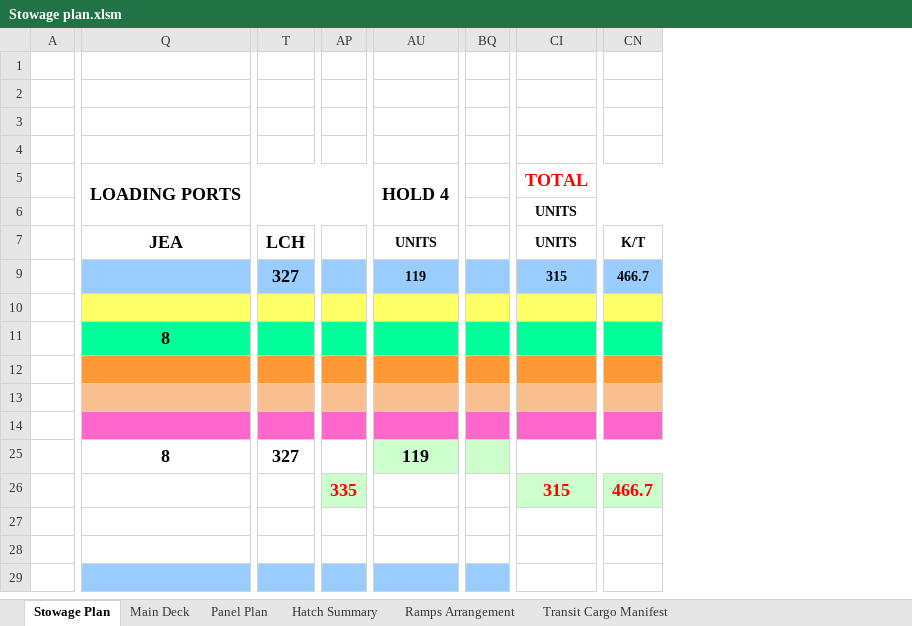
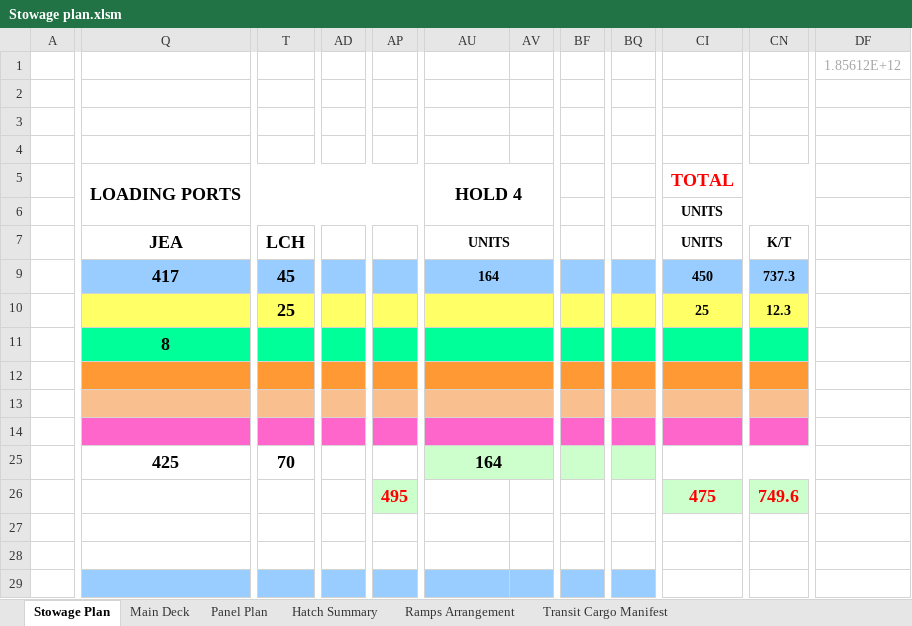
Before and after one commit to VasAtanasov/stowage-plan, an Excel workbook: Stowage plan.xlsm, sheet Stowage Plan, drawn as a sheet; only a part is shown, gaps mark what is left out; values as stored, in another font and other column widths than the file's, no borders; charts and pictures not drawn; removed rows and columns are numbered as before the commit, all else as after; rows hold the shown columns only; the diff covers the shown part only; the diff names each change by its address in the sheet, - before the commit and + after, or states it on an @@ line.

```diff
--- a/Stowage plan.xlsm (sheet Stowage Plan)
+++ b/Stowage plan.xlsm (sheet Stowage Plan)
+column AD, empty
-column AP, row 26: 335
+column AP, row 26: 495
+column AV, empty
+column BF, empty
-column BQ, empty
+column BQ, empty
+column DF, row 1: 1.85612E+12
-Q9: (empty)
+Q9: 417
-T9: 327
+T9: 45
-AU9: 119
+AU9: 164
-CI9: 315
+CI9: 450
-CN9: 466.7
+CN9: 737.3
-row 10: (empty)
+row 10:  |  | 25 |  |  |  |  |  |  | 25 | 12.3
-Q25: 8
+Q25: 425
-T25: 327
+T25: 70
-AU25: 119
+AU25: 164
-CI26: 315
+CI26: 475
-CN26: 466.7
+CN26: 749.6
```
Also changed, not shown: 4 added rows, 4 removed rows, 2 added columns, 3 removed columns, 16 edited cells, cell formats and merged cells elsewhere in this sheet, sheet Hatch Summary, sheet Main Deck, formulas that keep their value, charts or pictures, 3 other files.
